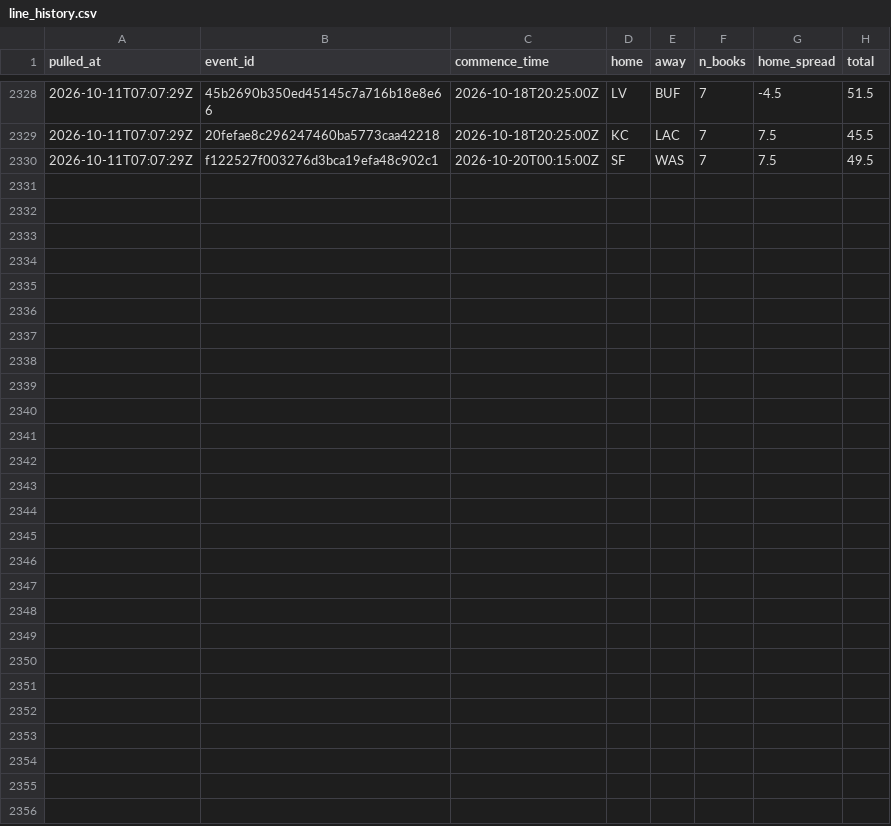
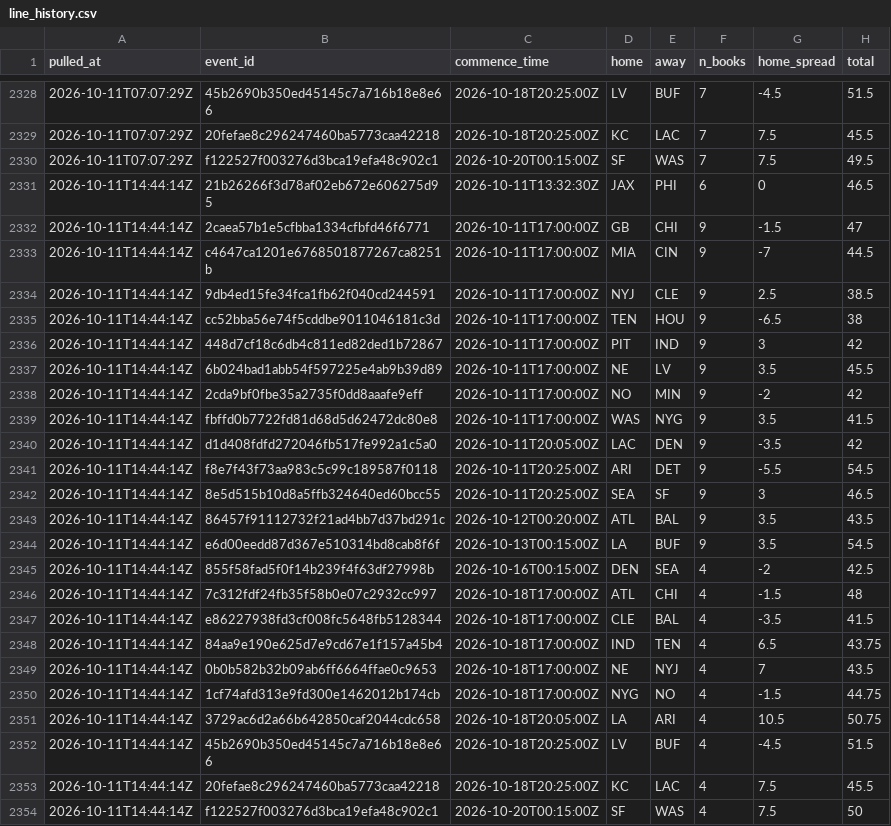
Before and after one commit to andrew-w-schroeder/dst-site, a CSV file: data/lines/line_history.csv, drawn as a sheet; only a part is shown, gaps mark what is left out; the diff names each change by its address in the sheet, - before the commit and + after, or states it on an @@ line.

```diff
--- a/data/lines/line_history.csv
+++ b/data/lines/line_history.csv
+row 2331: 2026-10-11T14:44:14Z | 21b26266f3d78af02eb672e606275d95 | 2026-10-11T13:32:30Z | JAX | PHI | 6 | 0 | 46.5
+row 2332: 2026-10-11T14:44:14Z | 2caea57b1e5cfbba1334cfbfd46f6771 | 2026-10-11T17:00:00Z | GB | CHI | 9 | -1.5 | 47
+row 2333: 2026-10-11T14:44:14Z | c4647ca1201e6768501877267ca8251b | 2026-10-11T17:00:00Z | MIA | CIN | 9 | -7 | 44.5
+row 2334: 2026-10-11T14:44:14Z | 9db4ed15fe34fca1fb62f040cd244591 | 2026-10-11T17:00:00Z | NYJ | CLE | 9 | 2.5 | 38.5
+row 2335: 2026-10-11T14:44:14Z | cc52bba56e74f5cddbe9011046181c3d | 2026-10-11T17:00:00Z | TEN | HOU | 9 | -6.5 | 38
+row 2336: 2026-10-11T14:44:14Z | 448d7cf18c6db4c811ed82ded1b72867 | 2026-10-11T17:00:00Z | PIT | IND | 9 | 3 | 42
+row 2337: 2026-10-11T14:44:14Z | 6b024bad1abb54f597225e4ab9b39d89 | 2026-10-11T17:00:00Z | NE | LV | 9 | 3.5 | 45.5
+row 2338: 2026-10-11T14:44:14Z | 2cda9bf0fbe35a2735f0dd8aaafe9eff | 2026-10-11T17:00:00Z | NO | MIN | 9 | -2 | 42
+row 2339: 2026-10-11T14:44:14Z | fbffd0b7722fd81d68d5d62472dc80e8 | 2026-10-11T17:00:00Z | WAS | NYG | 9 | 3.5 | 41.5
+row 2340: 2026-10-11T14:44:14Z | d1d408fdfd272046fb517fe992a1c5a0 | 2026-10-11T20:05:00Z | LAC | DEN | 9 | -3.5 | 42
+row 2341: 2026-10-11T14:44:14Z | f8e7f43f73aa983c5c99c189587f0118 | 2026-10-11T20:25:00Z | ARI | DET | 9 | -5.5 | 54.5
+row 2342: 2026-10-11T14:44:14Z | 8e5d515b10d8a5ffb324640ed60bcc55 | 2026-10-11T20:25:00Z | SEA | SF | 9 | 3 | 46.5
+row 2343: 2026-10-11T14:44:14Z | 86457f91112732f21ad4bb7d37bd291c | 2026-10-12T00:20:00Z | ATL | BAL | 9 | 3.5 | 43.5
+row 2344: 2026-10-11T14:44:14Z | e6d00eedd87d367e510314bd8cab8f6f | 2026-10-13T00:15:00Z | LA | BUF | 9 | 3.5 | 54.5
+row 2345: 2026-10-11T14:44:14Z | 855f58fad5f0f14b239f4f63df27998b | 2026-10-16T00:15:00Z | DEN | SEA | 4 | -2 | 42.5
+row 2346: 2026-10-11T14:44:14Z | 7c312fdf24fb35f58b0e07c2932cc997 | 2026-10-18T17:00:00Z | ATL | CHI | 4 | -1.5 | 48
+row 2347: 2026-10-11T14:44:14Z | e86227938fd3cf008fc5648fb5128344 | 2026-10-18T17:00:00Z | CLE | BAL | 4 | -3.5 | 41.5
+row 2348: 2026-10-11T14:44:14Z | 84aa9e190e625d7e9cd67e1f157a45b4 | 2026-10-18T17:00:00Z | IND | TEN | 4 | 6.5 | 43.75
+row 2349: 2026-10-11T14:44:14Z | 0b0b582b32b09ab6ff6664ffae0c9653 | 2026-10-18T17:00:00Z | NE | NYJ | 4 | 7 | 43.5
+row 2350: 2026-10-11T14:44:14Z | 1cf74afd313e9fd300e1462012b174cb | 2026-10-18T17:00:00Z | NYG | NO | 4 | -1.5 | 44.75
+row 2351: 2026-10-11T14:44:14Z | 3729ac6d2a66b642850caf2044cdc658 | 2026-10-18T20:05:00Z | LA | ARI | 4 | 10.5 | 50.75
+row 2352: 2026-10-11T14:44:14Z | 45b2690b350ed45145c7a716b18e8e66 | 2026-10-18T20:25:00Z | LV | BUF | 4 | -4.5 | 51.5
+row 2353: 2026-10-11T14:44:14Z | 20fefae8c296247460ba5773caa42218 | 2026-10-18T20:25:00Z | KC | LAC | 4 | 7.5 | 45.5
+row 2354: 2026-10-11T14:44:14Z | f122527f003276d3bca19efa48c902c1 | 2026-10-20T00:15:00Z | SF | WAS | 4 | 7.5 | 50
```
Also changed, not shown: data/dfs/dfs_proj_2026_wk05.csv, data/lines/ecr_history.csv, 26 other files.
